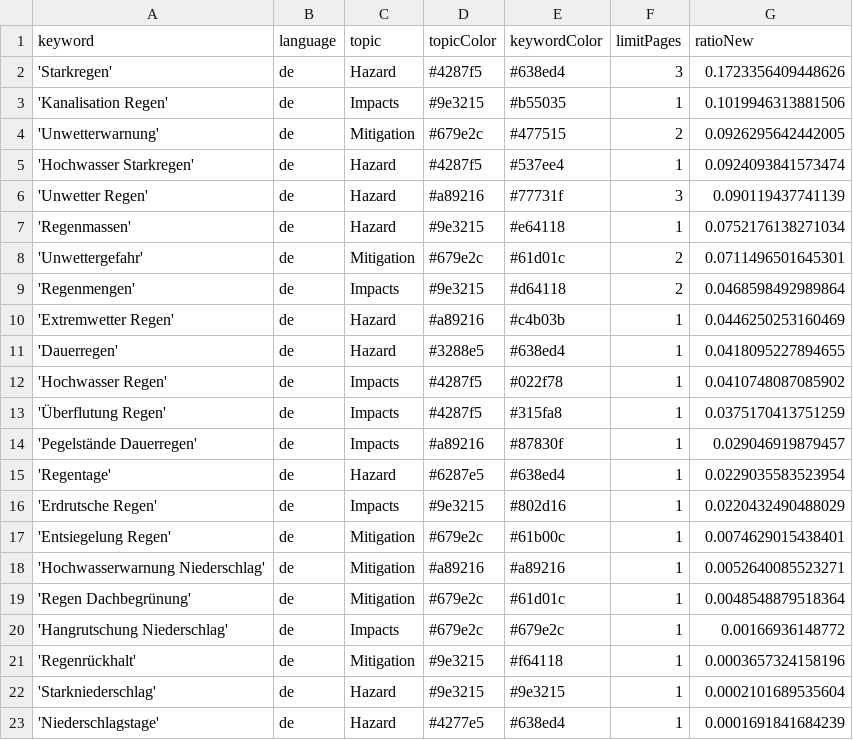
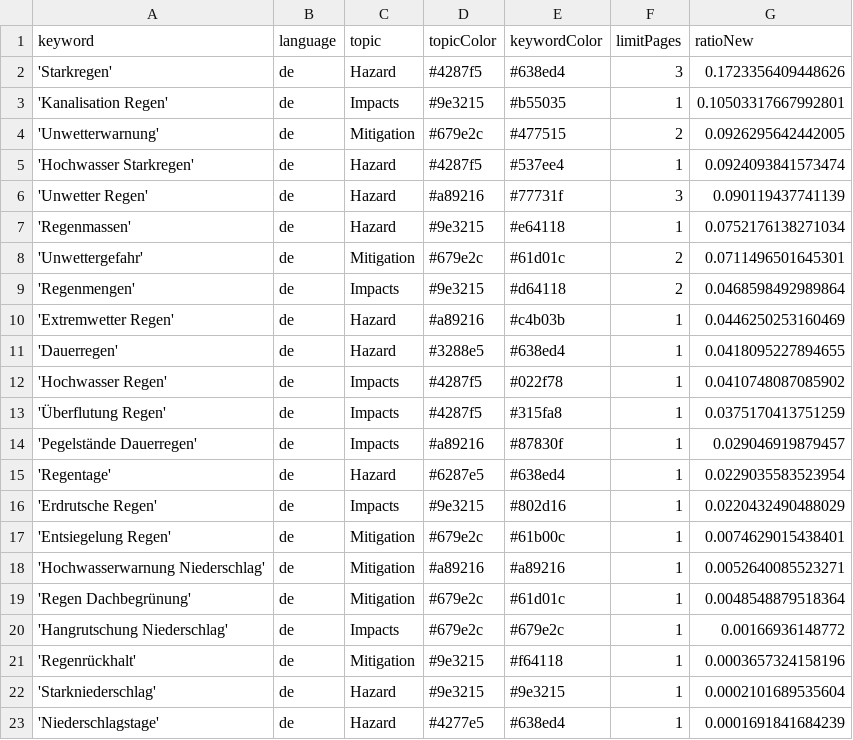
Before and after one commit to jannikdo28-news/RainIsComing, a CSV file: keywords.csv, drawn as a sheet.

```diff
--- a/keywords.csv
+++ b/keywords.csv
@@ -2,3 +2,3 @@ keyword,language,topic,topicColor,keywordColor,limitPages,ratioNew
 'Starkregen',de,Hazard,#4287f5,#638ed4,3,0.1723356409448626
-'Kanalisation Regen',de,Impacts,#9e3215,#b55035,1,0.1019946313881506
+'Kanalisation Regen',de,Impacts,#9e3215,#b55035,1,0.10503317667992801
 'Unwetterwarnung',de,Mitigation,#679e2c,#477515,2,0.0926295642442005
```
Also changed, not shown: csv/news_2026_06.csv.
